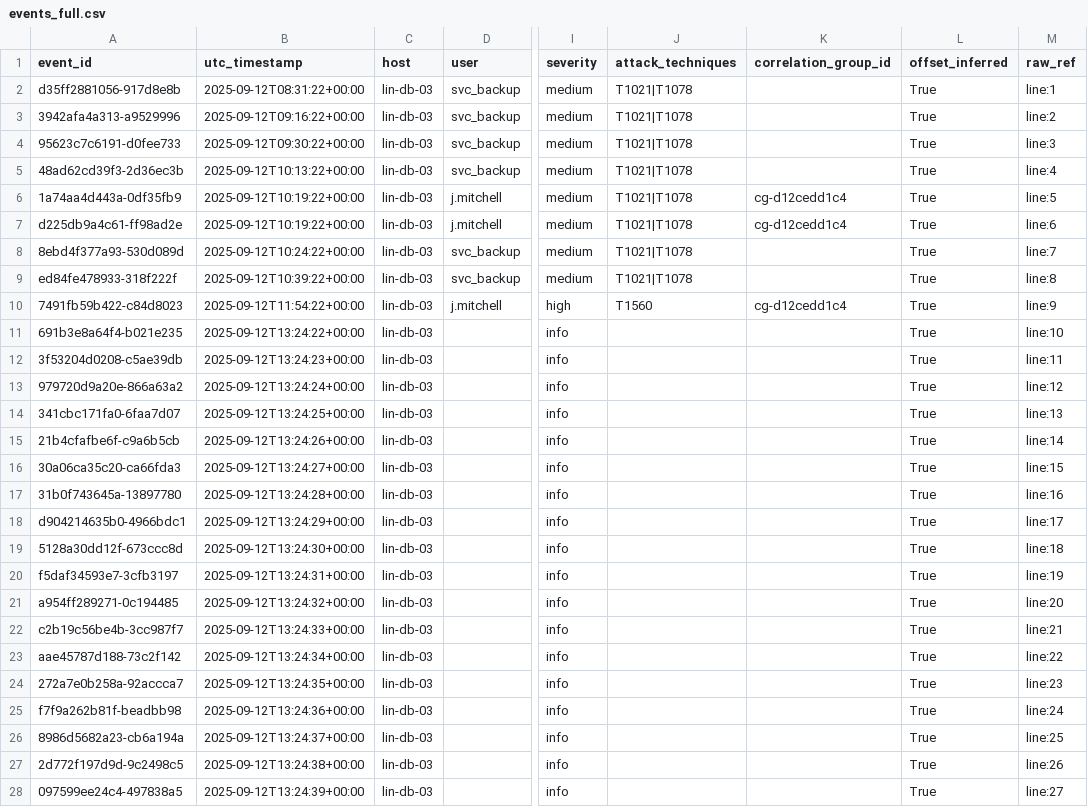
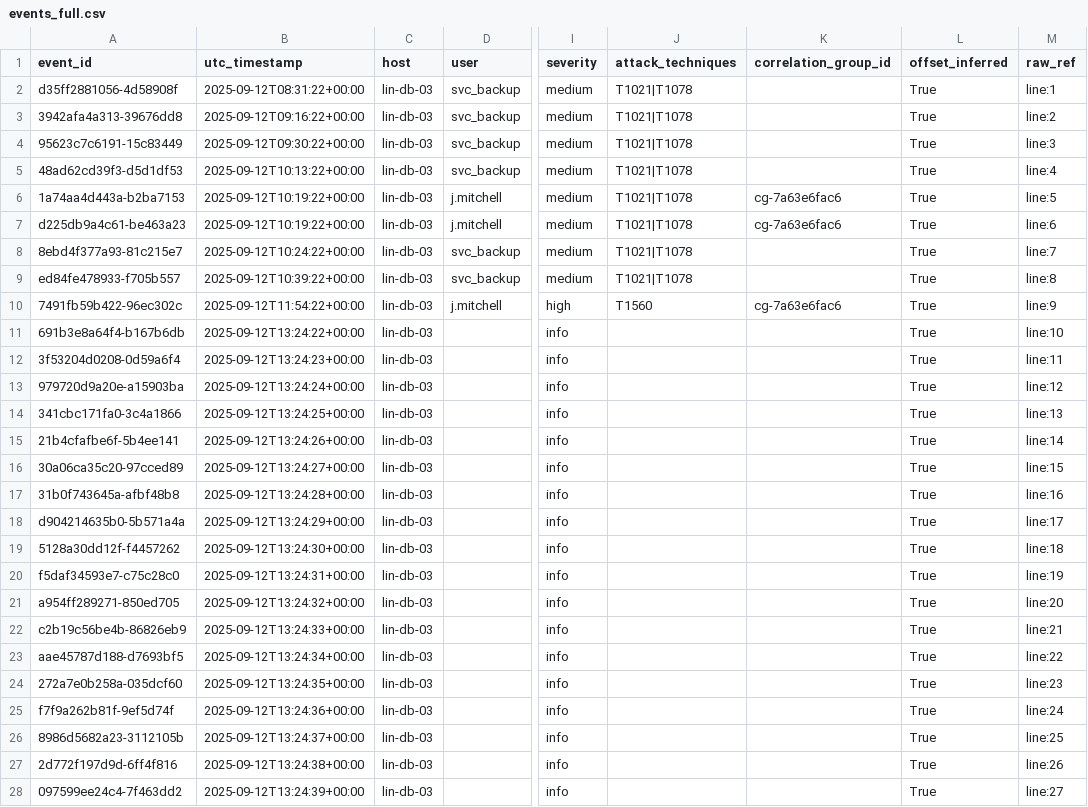
Before and after one commit to BaggaByte/chronos, a CSV file: data/exports/events_full.csv, drawn as a sheet; only a part is shown, gaps mark what is left out; the diff covers the shown part only; the diff names each change by its address in the sheet, - before the commit and + after, or states it on an @@ line.

```diff
--- a/data/exports/events_full.csv
+++ b/data/exports/events_full.csv
-A2 (event_id): d35ff2881056-917d8e8b
+A2 (event_id): d35ff2881056-4d58908f
-A3 (event_id): 3942afa4a313-a9529996
+A3 (event_id): 3942afa4a313-39676dd8
-A4 (event_id): 95623c7c6191-d0fee733
+A4 (event_id): 95623c7c6191-15c83449
-A5 (event_id): 48ad62cd39f3-2d36ec3b
+A5 (event_id): 48ad62cd39f3-d5d1df53
-A6 (event_id): 1a74aa4d443a-0df35fb9
+A6 (event_id): 1a74aa4d443a-b2ba7153
-K6:K7 (correlation_group_id): cg-d12cedd1c4
+K6:K7 (correlation_group_id): cg-7a63e6fac6
-A7 (event_id): d225db9a4c61-ff98ad2e
+A7 (event_id): d225db9a4c61-be463a23
-A8 (event_id): 8ebd4f377a93-530d089d
+A8 (event_id): 8ebd4f377a93-81c215e7
-A9 (event_id): ed84fe478933-318f222f
+A9 (event_id): ed84fe478933-f705b557
-A10 (event_id): 7491fb59b422-c84d8023
+A10 (event_id): 7491fb59b422-96ec302c
-K10 (correlation_group_id): cg-d12cedd1c4
+K10 (correlation_group_id): cg-7a63e6fac6
-A11 (event_id): 691b3e8a64f4-b021e235
+A11 (event_id): 691b3e8a64f4-b167b6db
-A12 (event_id): 3f53204d0208-c5ae39db
+A12 (event_id): 3f53204d0208-0d59a6f4
-A13 (event_id): 979720d9a20e-866a63a2
+A13 (event_id): 979720d9a20e-a15903ba
-A14 (event_id): 341cbc171fa0-6faa7d07
+A14 (event_id): 341cbc171fa0-3c4a1866
-A15 (event_id): 21b4cfafbe6f-c9a6b5cb
+A15 (event_id): 21b4cfafbe6f-5b4ee141
-A16 (event_id): 30a06ca35c20-ca66fda3
+A16 (event_id): 30a06ca35c20-97cced89
-A17 (event_id): 31b0f743645a-13897780
+A17 (event_id): 31b0f743645a-afbf48b8
-A18 (event_id): d904214635b0-4966bdc1
+A18 (event_id): d904214635b0-5b571a4a
-A19 (event_id): 5128a30dd12f-673ccc8d
+A19 (event_id): 5128a30dd12f-f4457262
-A20 (event_id): f5daf34593e7-3cfb3197
+A20 (event_id): f5daf34593e7-c75c28c0
-A21 (event_id): a954ff289271-0c194485
+A21 (event_id): a954ff289271-850ed705
-A22 (event_id): c2b19c56be4b-3cc987f7
+A22 (event_id): c2b19c56be4b-86826eb9
-A23 (event_id): aae45787d188-73c2f142
+A23 (event_id): aae45787d188-d7693bf5
-A24 (event_id): 272a7e0b258a-92accca7
+A24 (event_id): 272a7e0b258a-035dcf60
-A25 (event_id): f7f9a262b81f-beadbb98
+A25 (event_id): f7f9a262b81f-9ef5d74f
-A26 (event_id): 8986d5682a23-cb6a194a
+A26 (event_id): 8986d5682a23-3112105b
-A27 (event_id): 2d772f197d9d-9c2498c5
+A27 (event_id): 2d772f197d9d-6ff4f816
-A28 (event_id): 097599ee24c4-497838a5
+A28 (event_id): 097599ee24c4-7f463dd2
```
Also changed, not shown: 63 edited cells elsewhere in this file, 8 other files.
